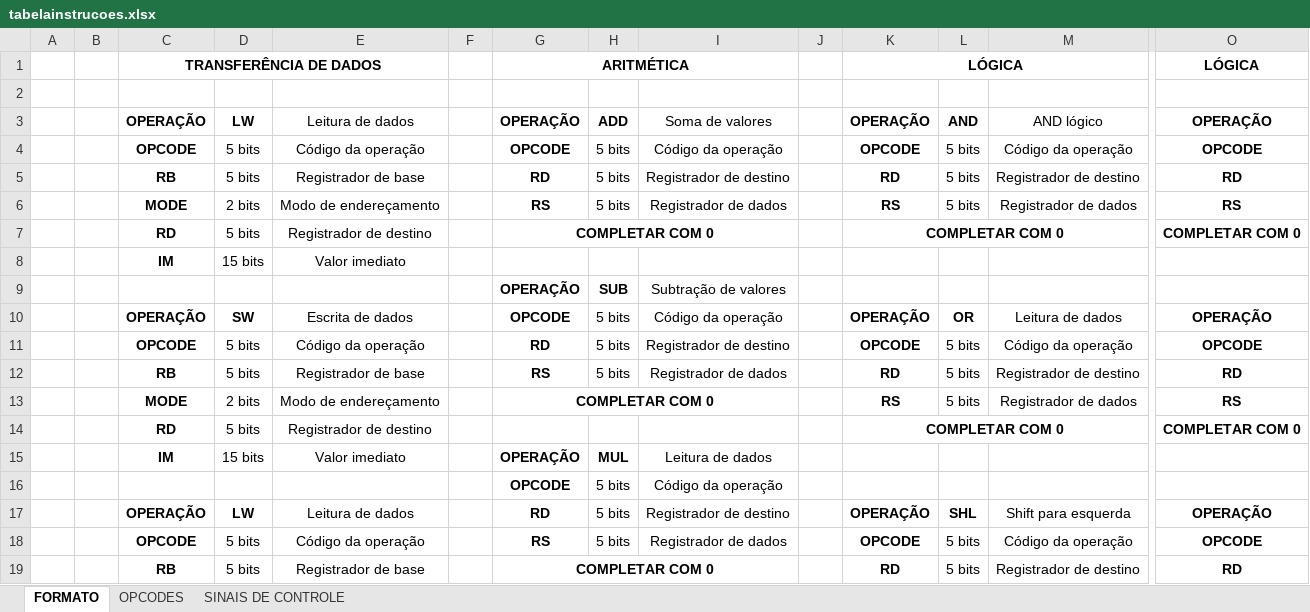
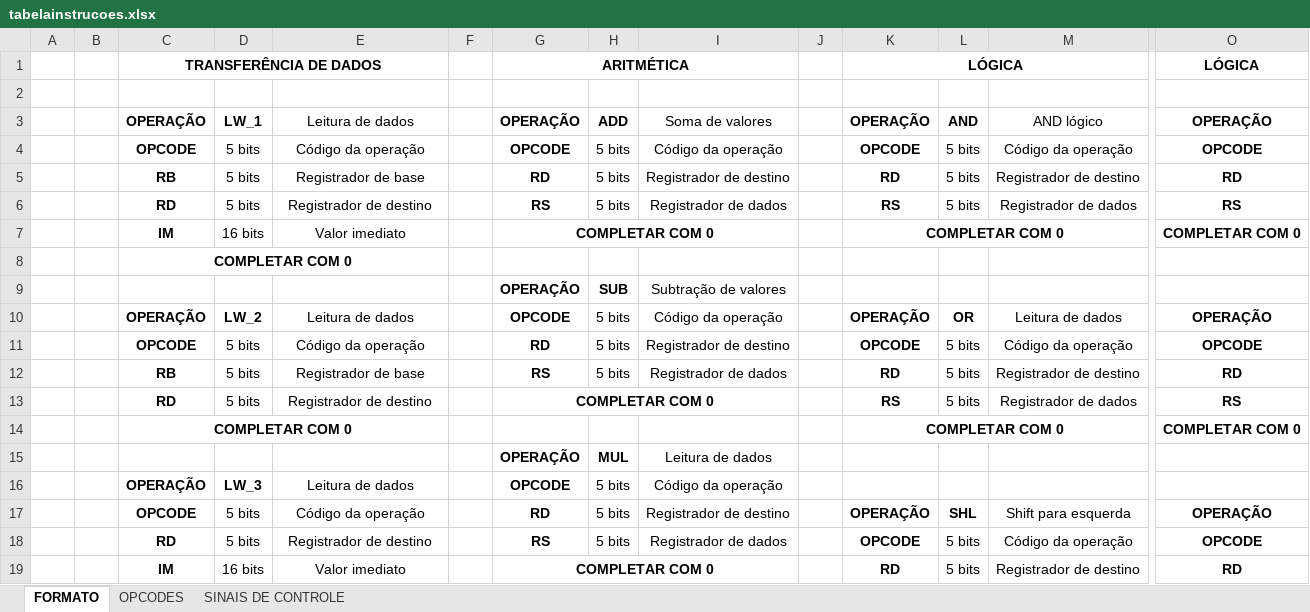
Before and after one commit to JoseRaimundo27/Processador, an Excel workbook: tabelainstrucoes.xlsx, sheet FORMATO, drawn as a sheet; only a part is shown, gaps mark what is left out; values as stored, in another font and other column widths than the file's, no borders; removed rows and columns are numbered as before the commit, all else as after; rows hold the shown columns only; the diff covers the shown part only; the diff names each change by its address in the sheet, - before the commit and + after, or states it on an @@ line.

Commit message:
mudando opcode

```diff
--- a/tabelainstrucoes.xlsx (sheet FORMATO)
+++ b/tabelainstrucoes.xlsx (sheet FORMATO)
-D3: LW
+D3: LW_1
-C6: MODE
+C6: RD
-D6: 2 bits
+D6: 5 bits
-E6: Modo de endereçamento
+E6: Registrador de destino
-C7: RD
+C7: IM
-D7: 5 bits
+D7: 16 bits
-E7: Registrador de destino
+E7: Valor imediato
-row 8:  |  | IM | 15 bits | Valor imediato
+row 8:  |  | COMPLETAR COM 0
-D10: SW
+D10: LW_2
-E10: Escrita de dados
+E10: Leitura de dados
-C13: MODE
+C13: RD
-D13: 2 bits
+D13: 5 bits
-E13: Modo de endereçamento
+E13: Registrador de destino
-row 14:  |  | RD | 5 bits | Registrador de destino |  |  |  |  |  | COMPLETAR COM 0 |  |  | COMPLETAR COM 0
-row 15:  |  | IM | 15 bits | Valor imediato |  | OPERAÇÃO | MUL | Leitura de dados
-row 16:  |  |  |  |  |  | OPCODE | 5 bits | Código da operação
+row 14:  |  | COMPLETAR COM 0 |  |  |  |  |  |  |  | COMPLETAR COM 0 |  |  | COMPLETAR COM 0
+row 15:  |  |  |  |  |  | OPERAÇÃO | MUL | Leitura de dados
+row 16:  |  | OPERAÇÃO | LW_3 | Leitura de dados |  | OPCODE | 5 bits | Código da operação
-C17: OPERAÇÃO
+C17: OPCODE
-D17: LW
+D17: 5 bits
-D17 bold: on
+D17 bold: off
-E17: Leitura de dados
+E17: Código da operação
-C18: OPCODE
+C18: RD
-E18: Código da operação
+E18: Registrador de destino
-C19: RB
+C19: IM
-D19: 5 bits
+D19: 16 bits
-E19: Registrador de base
+E19: Valor imediato
```
Also changed, not shown: 40 added rows, 46 removed rows, 38 edited cells, cell formats and merged cells elsewhere in this sheet, sheet SINAIS DE CONTROLE, sheet OPCODES.
